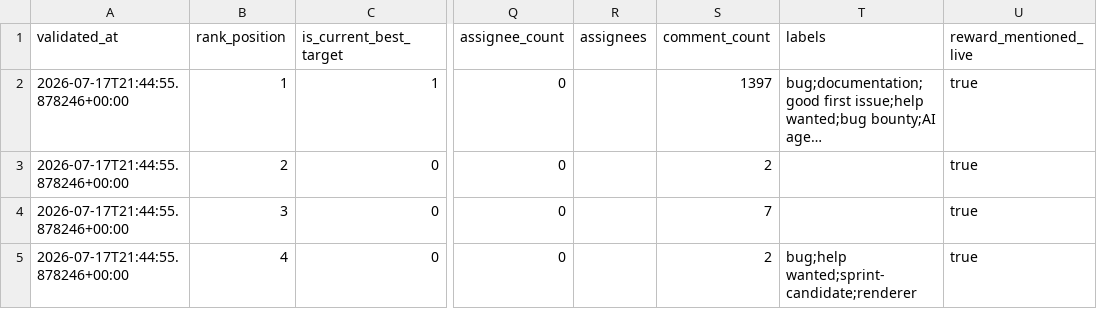
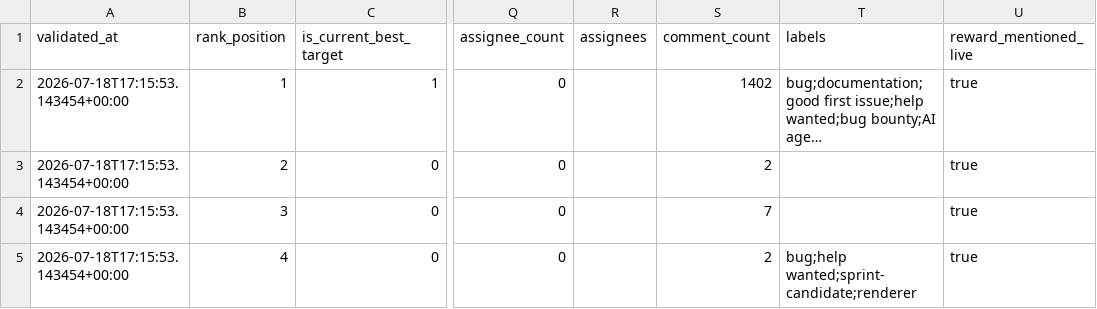
Before and after one commit to ainetwork-global/AI-Network-Lab-Brain, a CSV file: 01_GLOBAL_REVENUE_BRAIN/04_OPPORTUNITIES/live_validated_opportunities.csv, drawn as a sheet; only a part is shown, gaps mark what is left out; long unchanged cells end in …; the diff names each change by its address in the sheet, - before the commit and + after, or states it on an @@ line.

```diff
--- a/01_GLOBAL_REVENUE_BRAIN/04_OPPORTUNITIES/live_validated_opportunities.csv
+++ b/01_GLOBAL_REVENUE_BRAIN/04_OPPORTUNITIES/live_validated_opportunities.csv
-A2:A5 (validated_at): 2026-07-17T21:44:55.878246+00:00
+A2:A5 (validated_at): 2026-07-18T17:15:53.143454+00:00
-S2 (comment_count): 1397
+S2 (comment_count): 1402
```
Also changed, not shown: 01_GLOBAL_REVENUE_BRAIN/04_OPPORTUNITIES/EXECUTION_READY_QUEUE.csv, 10 other files.
